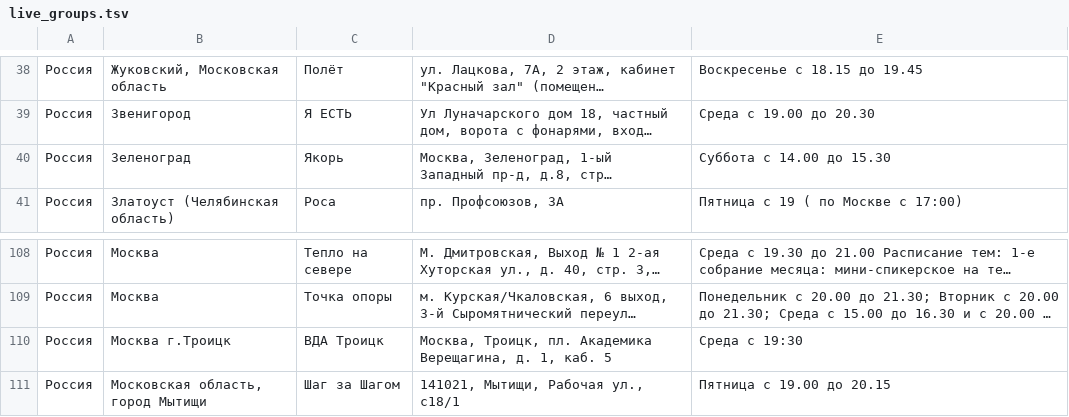
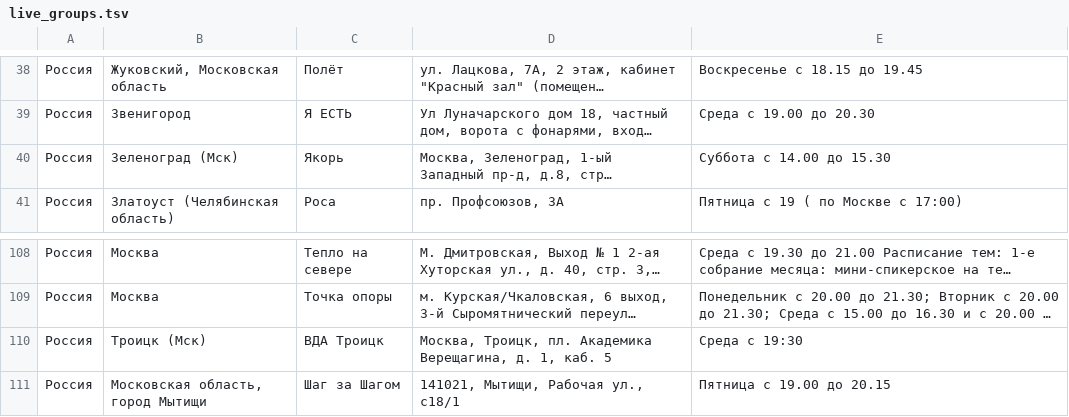
Before and after one commit to koukurme-cyber/Vdaonlineshedule, a TSV file: live_groups.tsv, drawn as a sheet; only a part is shown, gaps mark what is left out; long unchanged cells end in …; the diff names each change by its address in the sheet, - before the commit and + after, or states it on an @@ line.

Commit message:
Update live_groups.tsv

```diff
--- a/live_groups.tsv
+++ b/live_groups.tsv
-B40: Зеленоград
+B40: Зеленоград (Мск)
-B110: Москва г.Троицк
+B110: Троицк (Мск)
```
